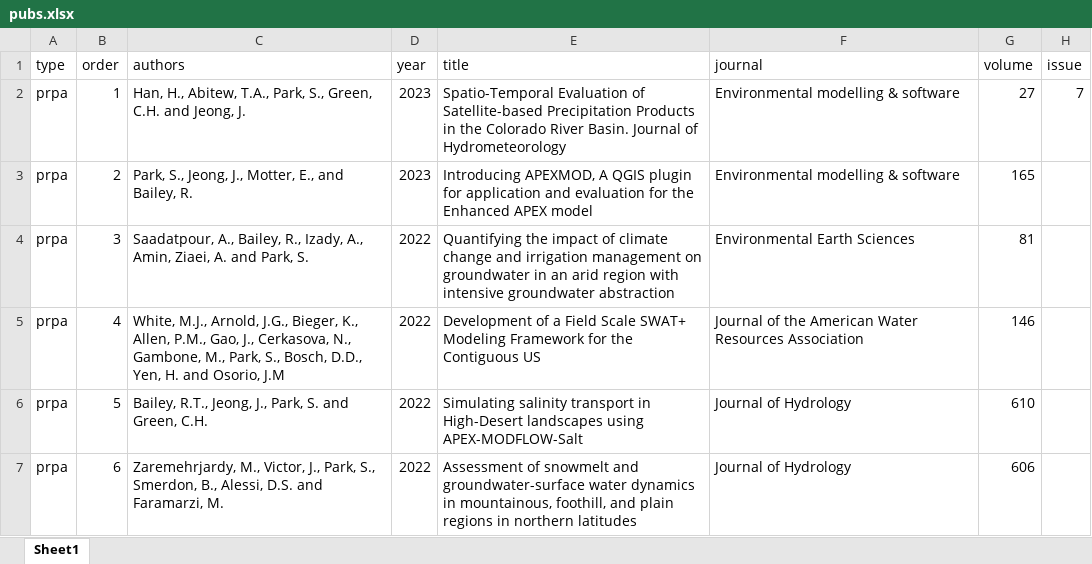
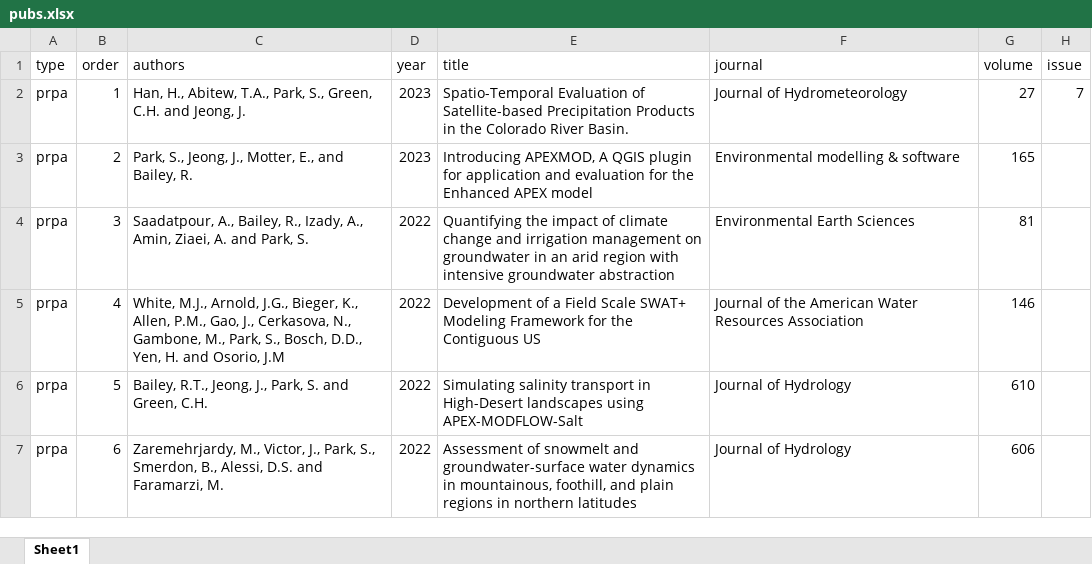
Before and after one commit to spark-brc/spark-brc.github.io, an Excel workbook: spark-cv/data/pubs.xlsx, sheet Sheet1, drawn as a sheet; only a part is shown; values as stored, in another font and other column widths than the file's, no borders; the diff names each change by its address in the sheet, - before the commit and + after, or states it on an @@ line.

```diff
--- a/spark-cv/data/pubs.xlsx (sheet Sheet1)
+++ b/spark-cv/data/pubs.xlsx (sheet Sheet1)
-E2 (title): …River Basin. Journal of Hydrometeorology
+E2 (title): …River Basin.
-F2 (journal): Environmental modelling & software
+F2 (journal): Journal of Hydrometeorology
```
Also changed, not shown: 2 other files.
